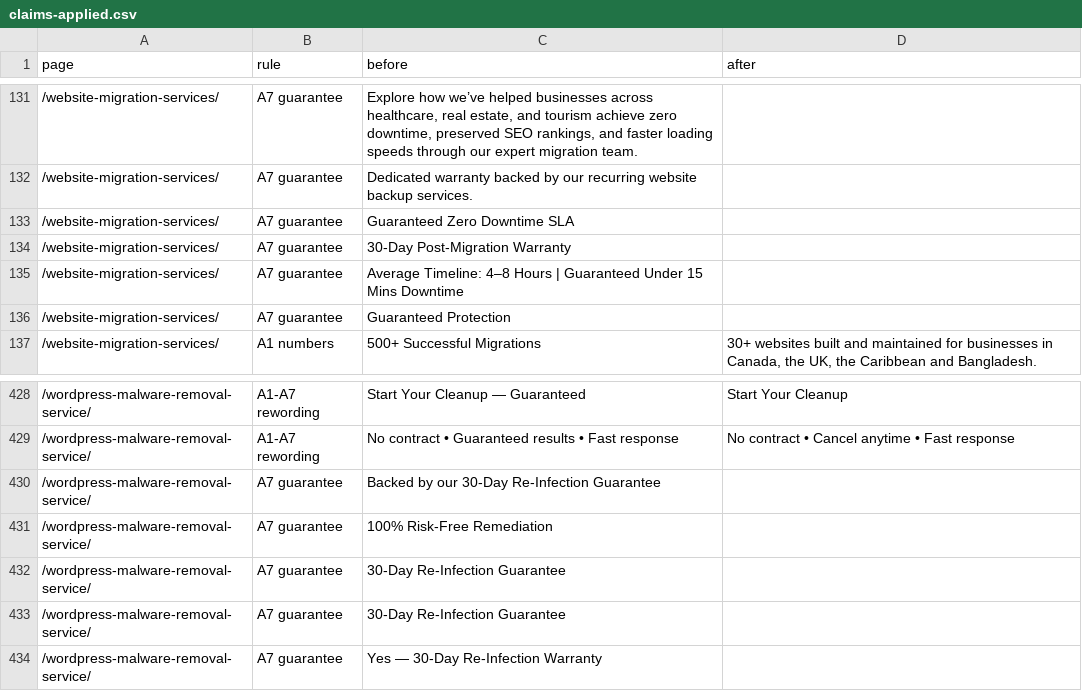
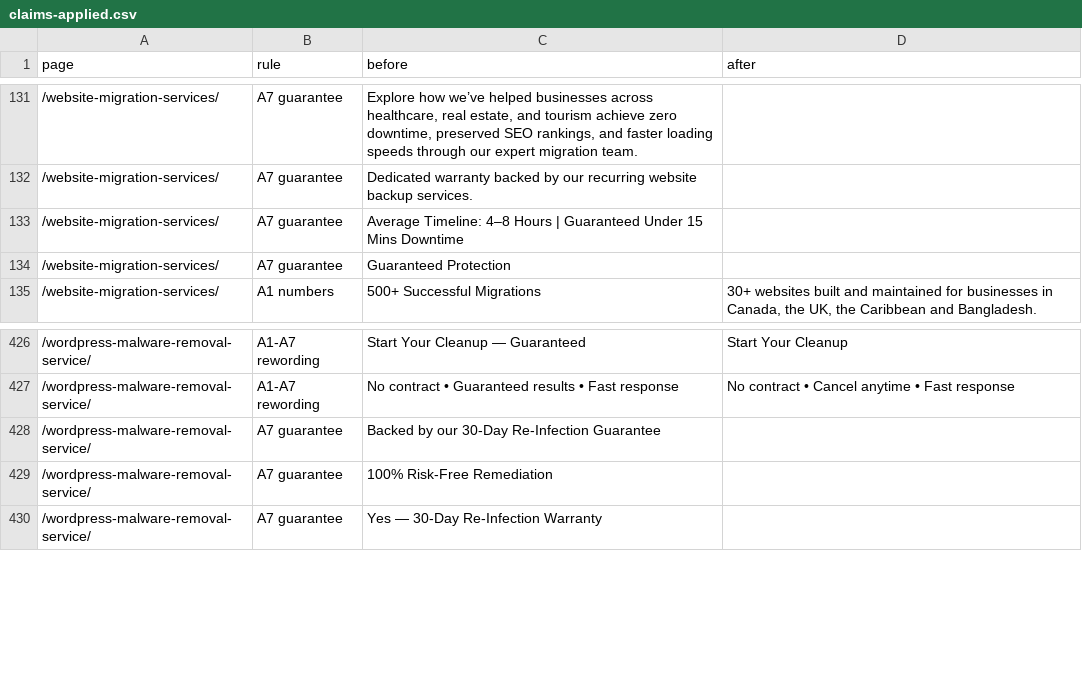
Before and after one commit to mobinul1001/ZamiMobin001-wms, a CSV file: reports/claims-applied.csv, drawn as a sheet; only a part is shown, gaps mark what is left out.

```diff
--- a/reports/claims-applied.csv
+++ b/reports/claims-applied.csv
@@ -132,4 +132,2 @@
 "/website-migration-services/","A7 guarantee","Dedicated warranty backed by our recurring website backup services.",""
-"/website-migration-services/","A7 guarantee","Guaranteed Zero Downtime SLA",""
-"/website-migration-services/","A7 guarantee","30-Day Post-Migration Warranty",""
 "/website-migration-services/","A7 guarantee","Average Timeline: 4–8 Hours | Guaranteed Under 15 Mins Downtime",""
@@ -431,4 +429,2 @@
 "/wordpress-malware-removal-service/","A7 guarantee","100% Risk-Free Remediation",""
-"/wordpress-malware-removal-service/","A7 guarantee","30-Day Re-Infection Guarantee",""
-"/wordpress-malware-removal-service/","A7 guarantee","30-Day Re-Infection Guarantee",""
 "/wordpress-malware-removal-service/","A7 guarantee","Yes — 30-Day Re-Infection Warranty",""
```
Also changed, not shown: reports/parity-local.csv, 37 other files.
